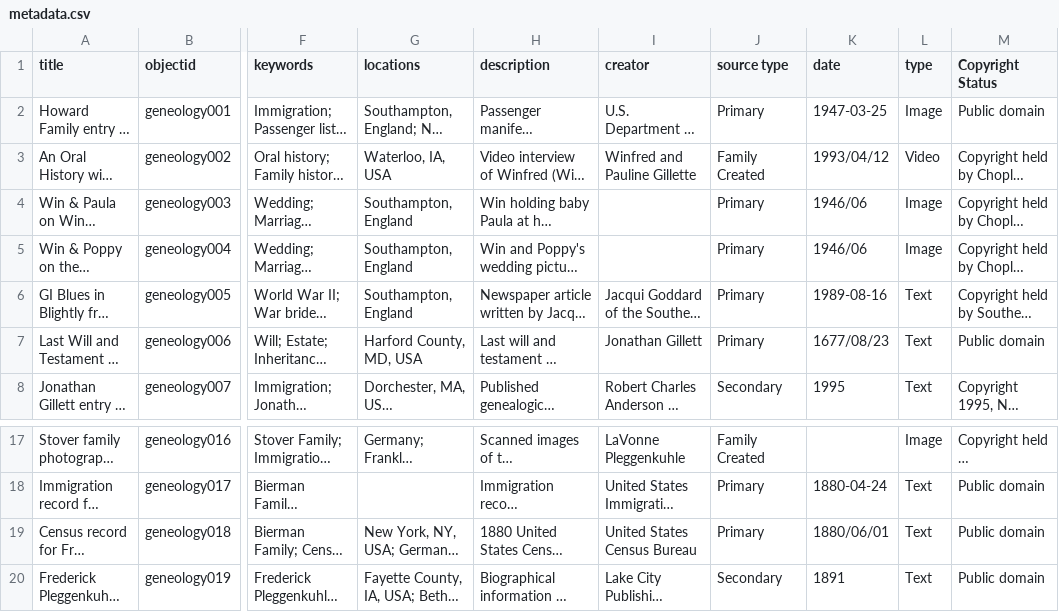
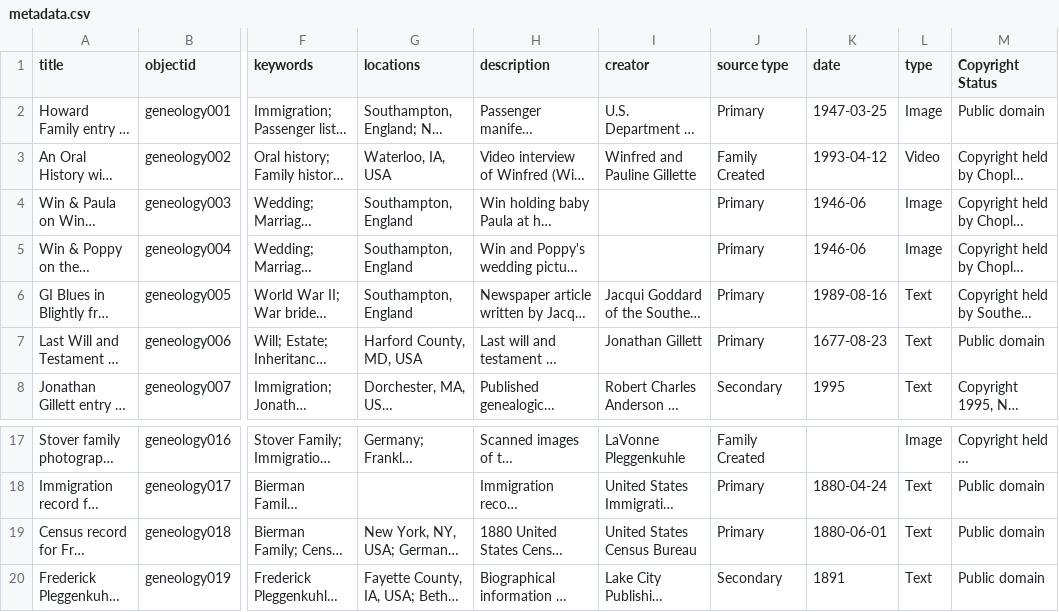
Before and after one commit to Bernholtz/mygenealogy, a CSV file: _data/metadata.csv, drawn as a sheet; only a part is shown, gaps mark what is left out; long unchanged cells end in …; the diff names each change by its address in the sheet, - before the commit and + after, or states it on an @@ line.

Commit message:
Update dates

```diff
--- a/_data/metadata.csv
+++ b/_data/metadata.csv
-K3 (date): 1993/04/12
+K3 (date): 1993-04-12
-K4:K5 (date): 1946/06
+K4:K5 (date): 1946-06
-K7 (date): 1677/08/23
+K7 (date): 1677-08-23
-K19 (date): 1880/06/01
+K19 (date): 1880-06-01
```
